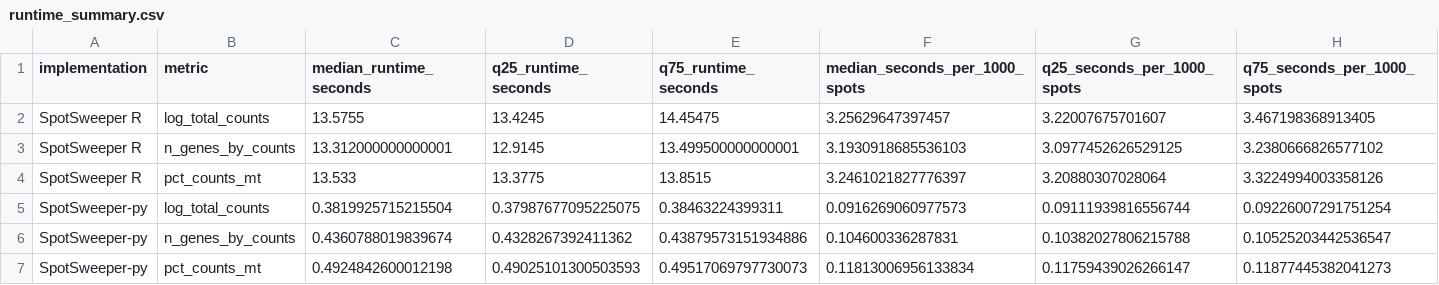
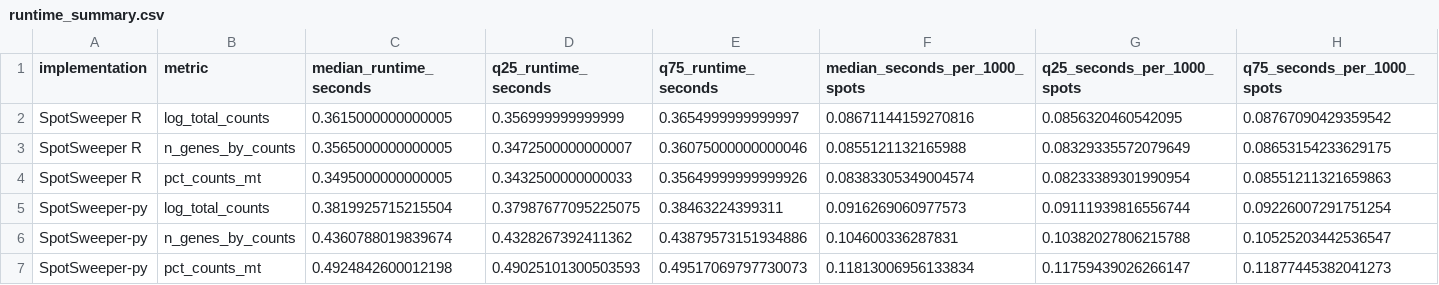
Before and after one commit to danielchen05/SpotSweeper_py_paper, a CSV file: benchmark_r_py/runtime_summary.csv, drawn as a sheet.

```diff
--- a/benchmark_r_py/runtime_summary.csv
+++ b/benchmark_r_py/runtime_summary.csv
@@ -1,5 +1,5 @@
 implementation,metric,median_runtime_seconds,q25_runtime_seconds,q75_runtime_seconds,median_seconds_per_1000_spots,q25_seconds_per_1000_spots,q75_seconds_per_1000_spots
-SpotSweeper R,log_total_counts,13.5755,13.4245,14.45475,3.25629647397457,3.22007675701607,3.467198368913405
-SpotSweeper R,n_genes_by_counts,13.312000000000001,12.9145,13.499500000000001,3.1930918685536103,3.0977452626529125,3.2380666826577102
-SpotSweeper R,pct_counts_mt,13.533,13.3775,13.8515,3.2461021827776397,3.20880307028064,3.3224994003358126
+SpotSweeper R,log_total_counts,0.3615000000000005,0.356999999999999,0.3654999999999997,0.08671144159270816,0.0856320460542095,0.08767090429359542
+SpotSweeper R,n_genes_by_counts,0.3565000000000005,0.3472500000000007,0.36075000000000046,0.0855121132165988,0.08329335572079649,0.08653154233629175
+SpotSweeper R,pct_counts_mt,0.3495000000000005,0.3432500000000033,0.35649999999999926,0.08383305349004574,0.08233389301990954,0.08551211321659863
 SpotSweeper-py,log_total_counts,0.3819925715215504,0.37987677095225075,0.38463224399311,0.0916269060977573,0.09111939816556744,0.09226007291751254
```
Also changed, not shown: benchmark_r_py/concordance_summary.csv, benchmark_r_py/r_results.csv, 3 other files.
